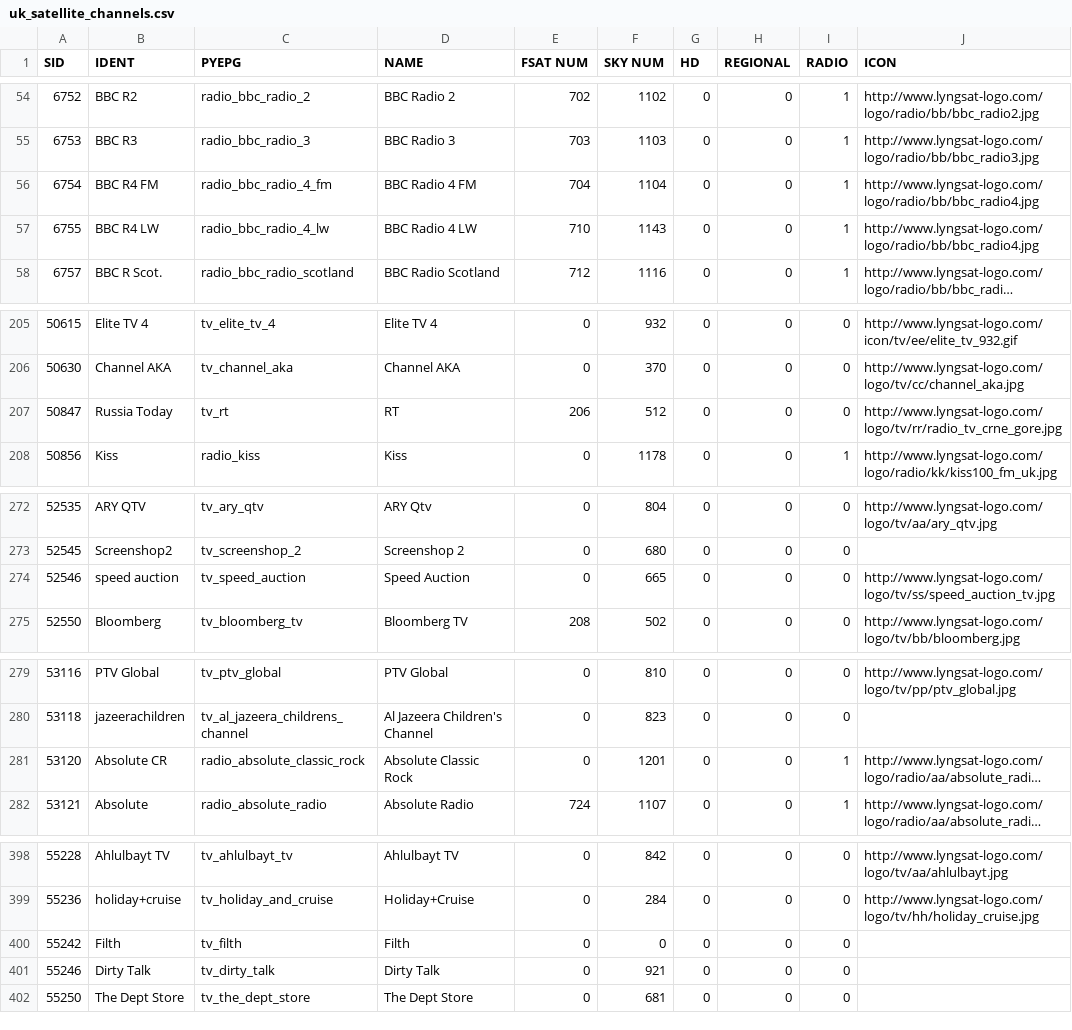
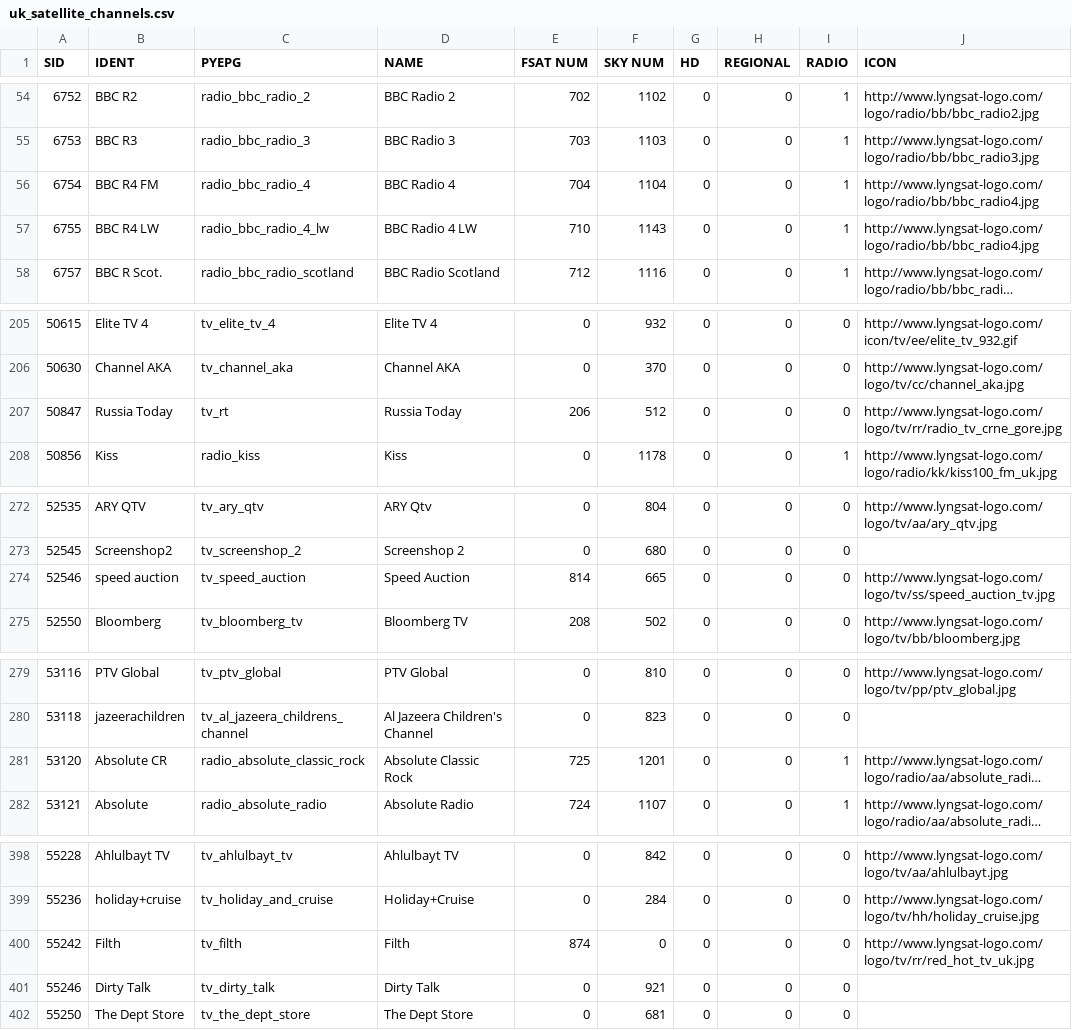
Before and after one commit to adamsutton/PyEPG, a CSV file: data/uk_satellite_channels.csv, drawn as a sheet; only a part is shown, gaps mark what is left out; long unchanged cells end in …; the diff names each change by its address in the sheet, - before the commit and + after, or states it on an @@ line.

```diff
--- a/data/uk_satellite_channels.csv
+++ b/data/uk_satellite_channels.csv
-C56 (PYEPG): radio_bbc_radio_4_fm
+C56 (PYEPG): radio_bbc_radio_4
-D56 (NAME): BBC Radio 4 FM
+D56 (NAME): BBC Radio 4
-D207 (NAME): RT
+D207 (NAME): Russia Today
-E274 (FSAT NUM): 0
+E274 (FSAT NUM): 814
-E281 (FSAT NUM): 0
+E281 (FSAT NUM): 725
-E400 (FSAT NUM): 0
+E400 (FSAT NUM): 874
-J400 (ICON): (empty)
+J400 (ICON): http://www.lyngsat-logo.com/logo/tv/rr/red_hot_tv_uk.jpg
```
Also changed, not shown: data/atlas_channels.csv.
